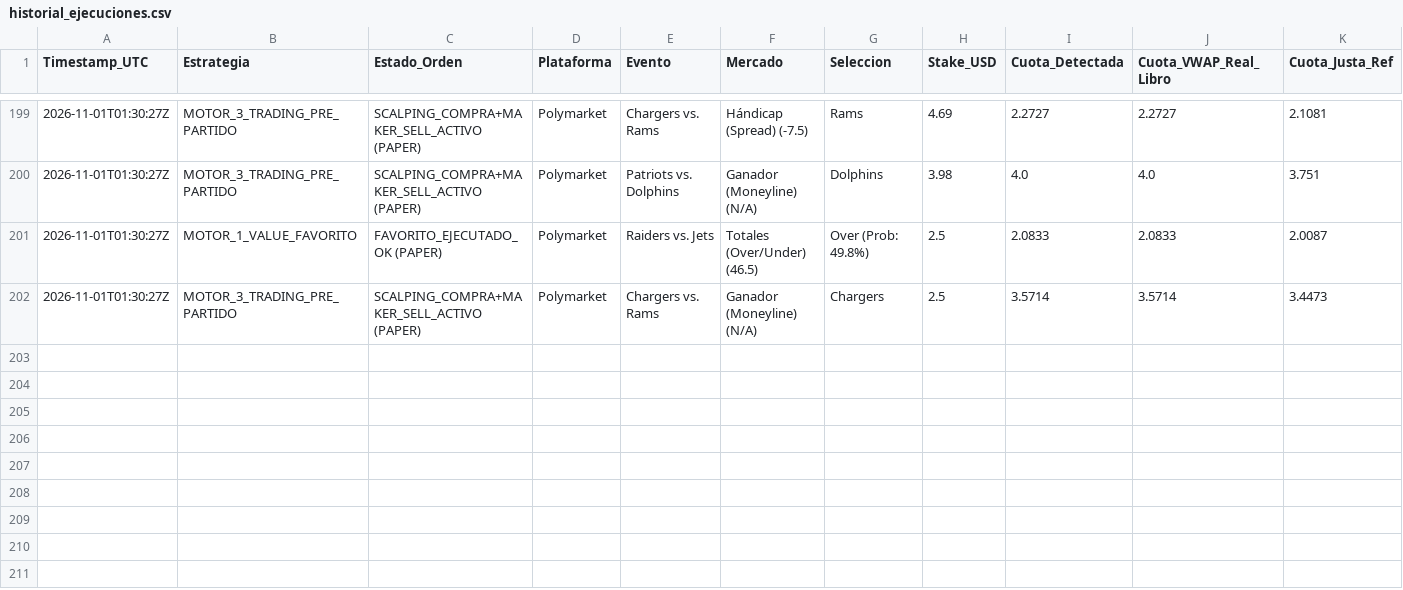
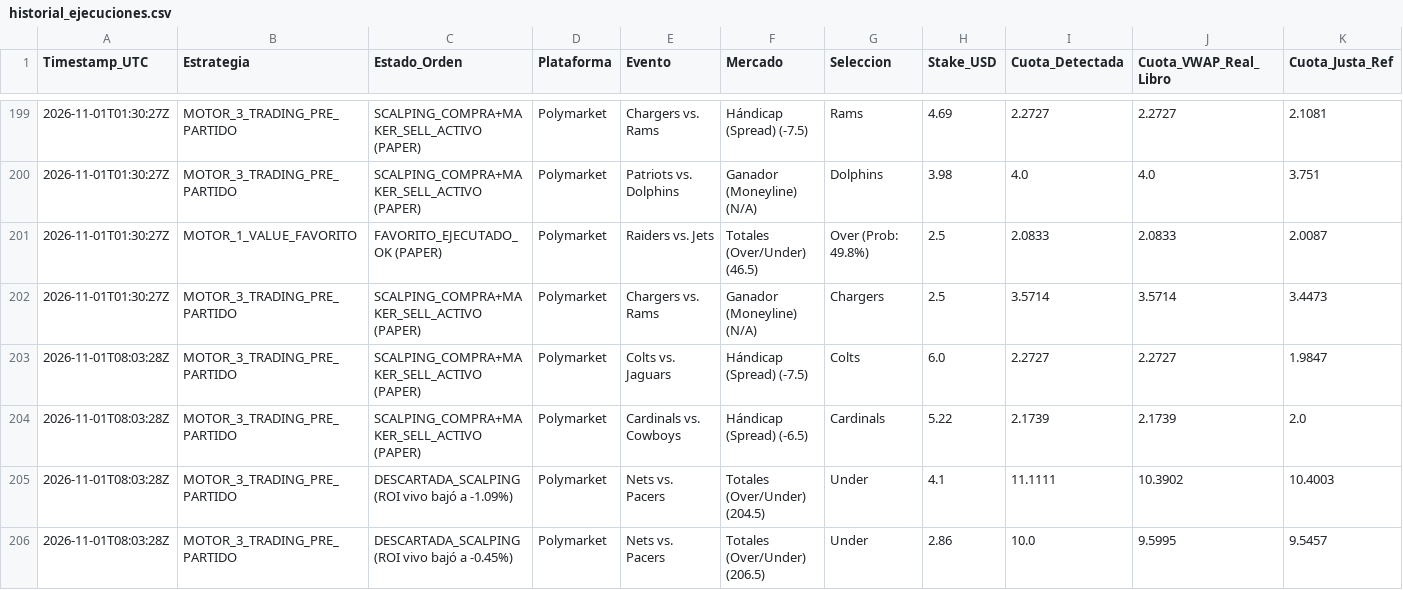
Before and after one commit to pochopablo1/quant-sports-es, a CSV file: datos/historial_ejecuciones.csv, drawn as a sheet; only a part is shown, gaps mark what is left out; rows hold the shown columns only; the diff names each change by its address in the sheet, - before the commit and + after, or states it on an @@ line.

Commit message:
Actualizar historial de simulacion en vivo [skip ci]

```diff
--- a/datos/historial_ejecuciones.csv
+++ b/datos/historial_ejecuciones.csv
+row 203: 2026-11-01T08:03:28Z | MOTOR_3_TRADING_PRE_PARTIDO | SCALPING_COMPRA+MAKER_SELL_ACTIVO (PAPER) | Polymarket | Colts vs. Jaguars | Hándicap (Spread) (-7.5) | Colts | 6.0 | 2.2727 | 2.2727 | 1.9847
+row 204: 2026-11-01T08:03:28Z | MOTOR_3_TRADING_PRE_PARTIDO | SCALPING_COMPRA+MAKER_SELL_ACTIVO (PAPER) | Polymarket | Cardinals vs. Cowboys | Hándicap (Spread) (-6.5) | Cardinals | 5.22 | 2.1739 | 2.1739 | 2.0
+row 205: 2026-11-01T08:03:28Z | MOTOR_3_TRADING_PRE_PARTIDO | DESCARTADA_SCALPING (ROI vivo bajó a -1.09%) | Polymarket | Nets vs. Pacers | Totales (Over/Under) (204.5) | Under | 4.1 | 11.1111 | 10.3902 | 10.4003
+row 206: 2026-11-01T08:03:28Z | MOTOR_3_TRADING_PRE_PARTIDO | DESCARTADA_SCALPING (ROI vivo bajó a -0.45%) | Polymarket | Nets vs. Pacers | Totales (Over/Under) (206.5) | Under | 2.86 | 10.0 | 9.5995 | 9.5457
```
Also changed, not shown: datos/oportunidades_accionables.csv.
